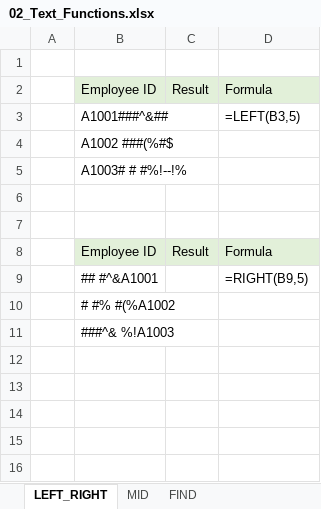
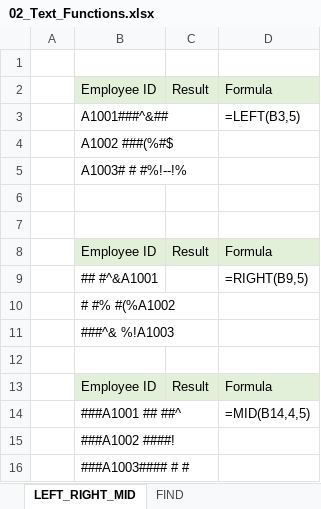
Before and after one commit to sunil-mnair/curriculum, an Excel workbook: excel/Excel_Advanced/01_Worksheets/02_Text_Functions.xlsx, sheet LEFT_RIGHT_MID, drawn as a sheet; values as stored, in another font and other column widths than the file's, no borders; the diff names each change by its address in the sheet, - before the commit and + after, or states it on an @@ line.

```diff
--- a/excel/Excel_Advanced/01_Worksheets/02_Text_Functions.xlsx (sheet LEFT_RIGHT_MID)
+++ b/excel/Excel_Advanced/01_Worksheets/02_Text_Functions.xlsx (sheet LEFT_RIGHT_MID)
-sheet tab: LEFT_RIGHT
+sheet tab: LEFT_RIGHT_MID
-sheet tab: MID
+row 12: (empty)
+row 13:  | Employee ID | Result | Formula
+row 14:  | ###A1001 ## ##^ |  | =MID(B14,4,5)
+row 15:  | ###A1002 ####!
+row 16:  | ###A1003#### # #
```
Also changed, not shown: sheet SEARCH - WILDCARD, sheet FIND, sheet TEXT TO NUMBER, sheet SUBSTITUTE, other sheet tabs, excel/Excel_Advanced/01_Worksheets/04_Date_Functions.xlsx, 7 other files.
